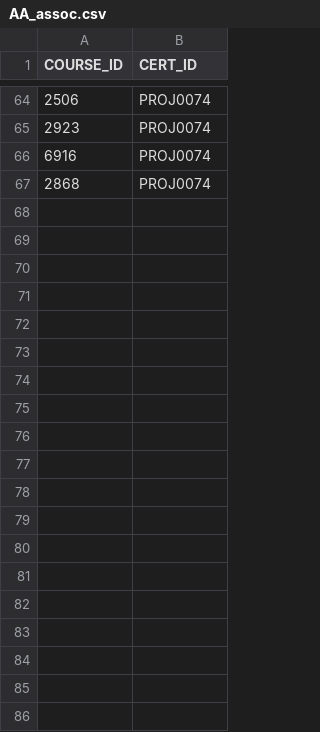
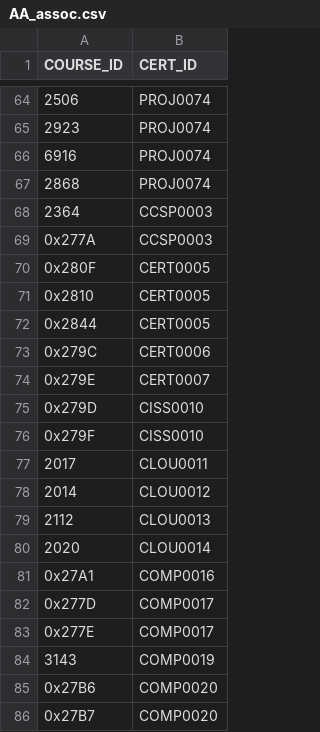
Before and after one commit to t1s1/pathfinder2, a CSV file: data/AA_assoc.csv, drawn as a sheet; only a part is shown, gaps mark what is left out; the diff covers the shown part only; the diff names each change by its address in the sheet, - before the commit and + after, or states it on an @@ line.

Commit message:
new version - adapted from assoc on Azure

```diff
--- a/data/AA_assoc.csv
+++ b/data/AA_assoc.csv
+row 68: 2364 | CCSP0003
+row 69: 0x277A | CCSP0003
+row 70: 0x280F | CERT0005
+row 71: 0x2810 | CERT0005
+row 72: 0x2844 | CERT0005
+row 73: 0x279C | CERT0006
+row 74: 0x279E | CERT0007
+row 75: 0x279D | CISS0010
+row 76: 0x279F | CISS0010
+row 77: 2017 | CLOU0011
+row 78: 2014 | CLOU0012
+row 79: 2112 | CLOU0013
+row 80: 2020 | CLOU0014
+row 81: 0x27A1 | COMP0016
+row 82: 0x277D | COMP0017
+row 83: 0x277E | COMP0017
+row 84: 3143 | COMP0019
+row 85: 0x27B6 | COMP0020
+row 86: 0x27B7 | COMP0020
```
Also changed, not shown: 17 added rows elsewhere in this file, 8 other files.
